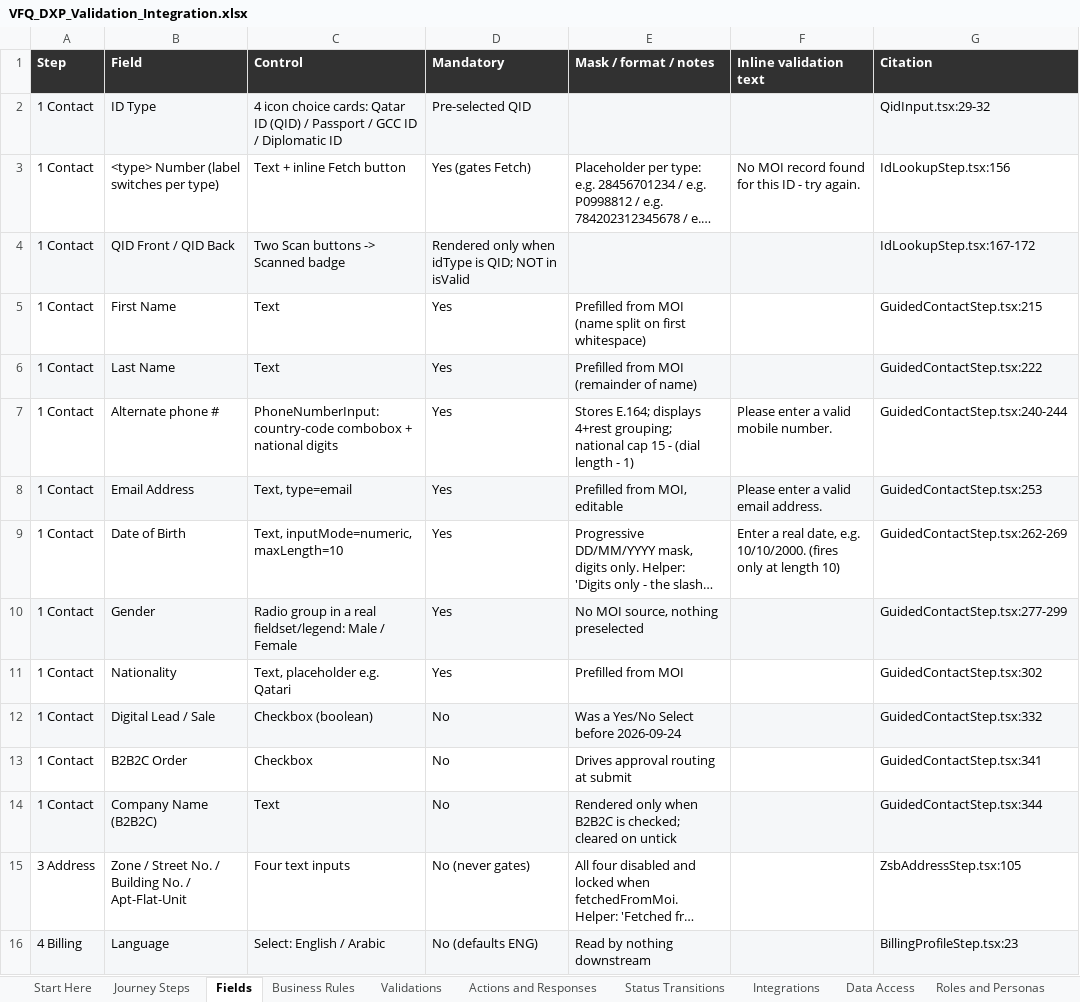
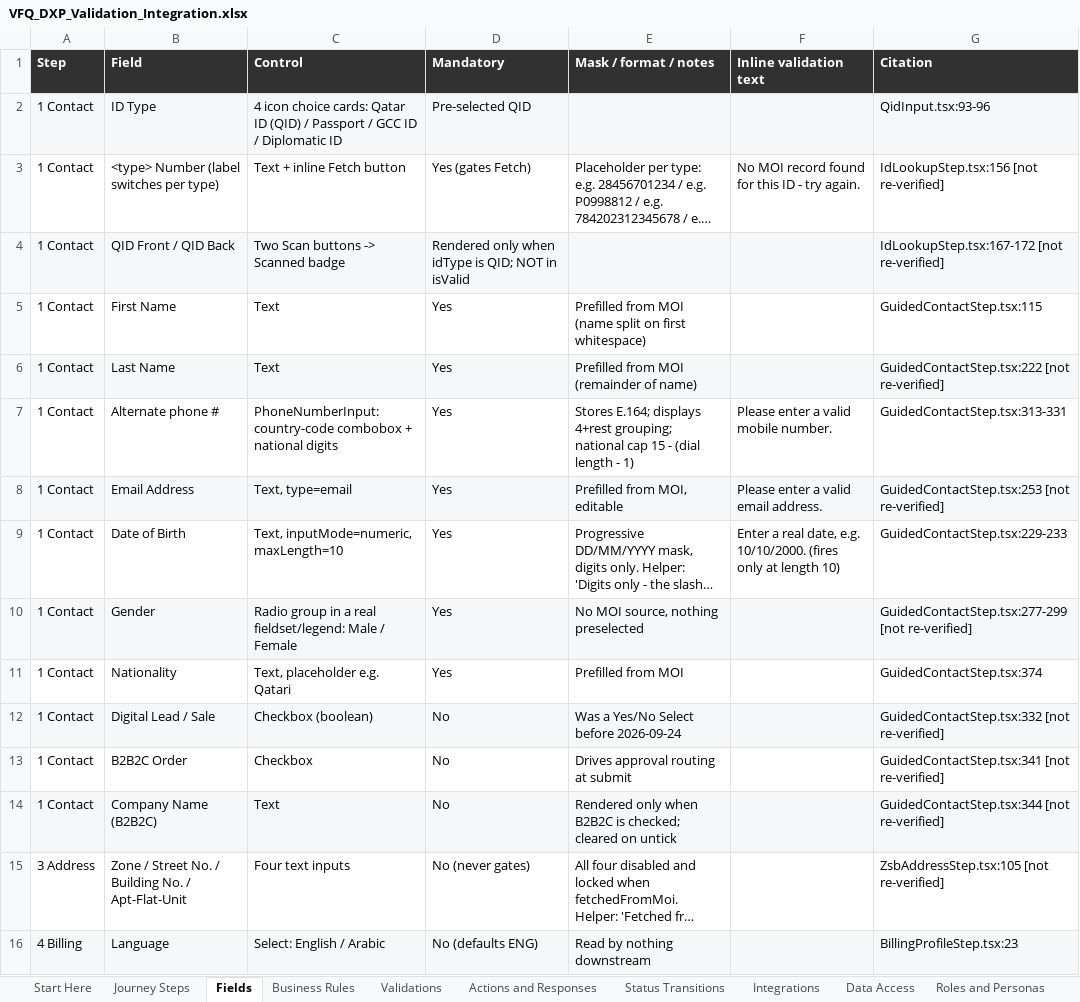
Before and after one commit to parithys/vfq-dxp, an Excel workbook: vfq-dxp-app/reference/outputs/VFQ_DXP_Validation_Integration.xlsx, sheet Fields, drawn as a sheet; only a part is shown; long unchanged cells end in …; values as stored, in another font and other column widths than the file's, no borders; the diff covers the shown part only; the diff names each change by its address in the sheet, - before the commit and + after, or states it on an @@ line.

```diff
--- a/vfq-dxp-app/reference/outputs/VFQ_DXP_Validation_Integration.xlsx (sheet Fields)
+++ b/vfq-dxp-app/reference/outputs/VFQ_DXP_Validation_Integration.xlsx (sheet Fields)
-G2 (Citation): QidInput.tsx:29-32
+G2 (Citation): QidInput.tsx:93-96
-G3 (Citation): IdLookupStep.tsx:156
+G3 (Citation): IdLookupStep.tsx:156 [not re-verified]
-G4 (Citation): IdLookupStep.tsx:167-172
+G4 (Citation): IdLookupStep.tsx:167-172 [not re-verified]
-G5 (Citation): GuidedContactStep.tsx:215
+G5 (Citation): GuidedContactStep.tsx:115
-G6 (Citation): GuidedContactStep.tsx:222
+G6 (Citation): GuidedContactStep.tsx:222 [not re-verified]
-G7 (Citation): GuidedContactStep.tsx:240-244
+G7 (Citation): GuidedContactStep.tsx:313-331
-G8 (Citation): GuidedContactStep.tsx:253
+G8 (Citation): GuidedContactStep.tsx:253 [not re-verified]
-G9 (Citation): GuidedContactStep.tsx:262-269
+G9 (Citation): GuidedContactStep.tsx:229-233
-G10 (Citation): GuidedContactStep.tsx:277-299
+G10 (Citation): GuidedContactStep.tsx:277-299 [not re-verified]
-G11 (Citation): GuidedContactStep.tsx:302
+G11 (Citation): GuidedContactStep.tsx:374
-G12 (Citation): GuidedContactStep.tsx:332
+G12 (Citation): GuidedContactStep.tsx:332 [not re-verified]
-G13 (Citation): GuidedContactStep.tsx:341
+G13 (Citation): GuidedContactStep.tsx:341 [not re-verified]
-G14 (Citation): GuidedContactStep.tsx:344
+G14 (Citation): GuidedContactStep.tsx:344 [not re-verified]
-G15 (Citation): ZsbAddressStep.tsx:105
+G15 (Citation): ZsbAddressStep.tsx:105 [not re-verified]
```
Also changed, not shown: 25 edited cells elsewhere in this sheet, sheet Actions and Responses, sheet Error Handling, sheet Business Rules, sheet Journey Steps, sheet Integrations, sheet Validations, 4 more sheets, 1 other file.
